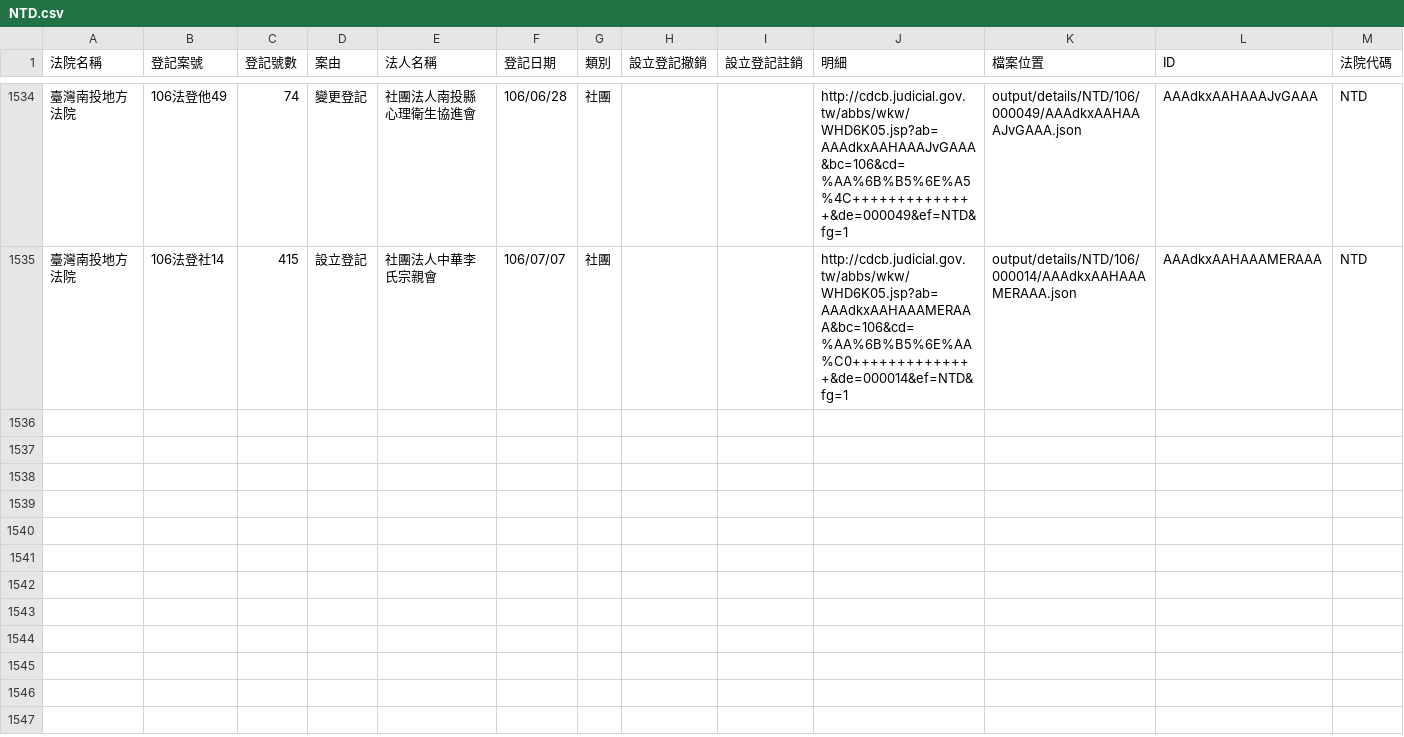
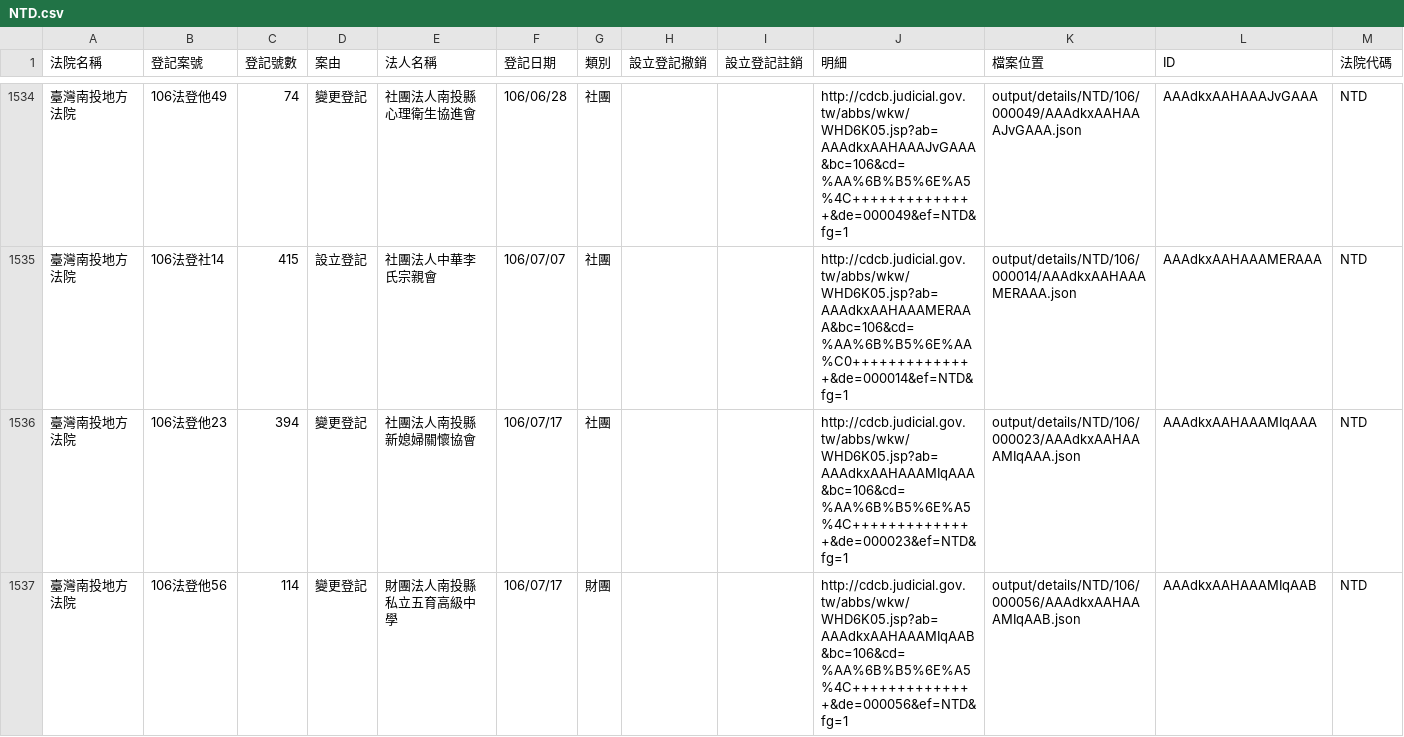
Before and after one commit to g0v/foundationtw, a CSV file: output/lists/NTD.csv, drawn as a sheet; only a part is shown, gaps mark what is left out.

Commit message:
update datasets @ 2017-07-18 02:00:01

```diff
--- a/output/lists/NTD.csv
+++ b/output/lists/NTD.csv
@@ -1535 +1535,3 @@
 臺灣南投地方法院,106法登社14,415,設立登記,社團法人中華李氏宗親會,106/07/07,社團,,,http://cdcb.judicial.gov.tw/abbs/wkw/WHD6K05.jsp?ab=AAAdkxAAHAAAMERAAA&bc=106&cd=%AA%6B%B5%6E%AA%C0++++++++++++++&de=000014&ef=NTD&fg=1,output/details/NTD/106/000014/AAAdkxAAHAAAMERAAA.json,AAAdkxAAHAAAMERAAA,NTD
+臺灣南投地方法院,106法登他23,394,變更登記,社團法人南投縣新媳婦關懷協會,106/07/17,社團,,,http://cdcb.judicial.gov.tw/abbs/wkw/WHD6K05.jsp?ab=AAAdkxAAHAAAMIqAAA&bc=106&cd=%AA%6B%B5%6E%A5%4C++++++++++++++&de=000023&ef=NTD&fg=1,output/details/NTD/106/000023/AAAdkxAAHAAAMIqAAA.json,AAAdkxAAHAAAMIqAAA,NTD
+臺灣南投地方法院,106法登他56,114,變更登記,財團法人南投縣私立五育高級中學,106/07/17,財團,,,http://cdcb.judicial.gov.tw/abbs/wkw/WHD6K05.jsp?ab=AAAdkxAAHAAAMIqAAB&bc=106&cd=%AA%6B%B5%6E%A5%4C++++++++++++++&de=000056&ef=NTD&fg=1,output/details/NTD/106/000056/AAAdkxAAHAAAMIqAAB.json,AAAdkxAAHAAAMIqAAB,NTD
```
Also changed, not shown: output/lists/CTD.csv, output/lists/ILD.csv, 31 other files.
